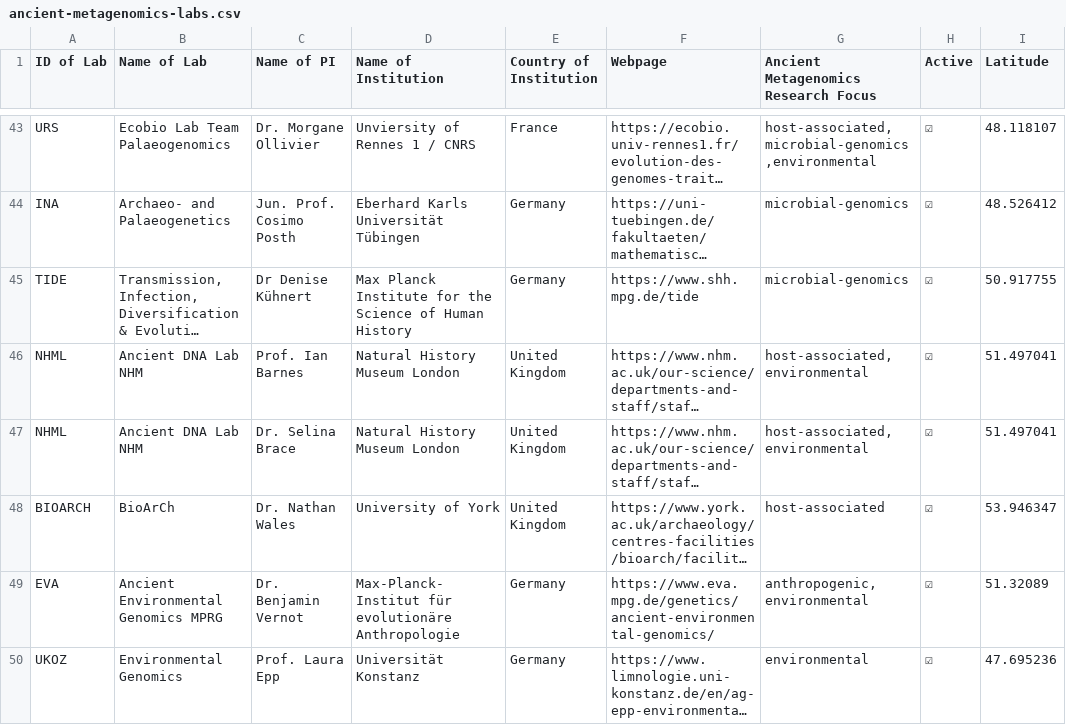
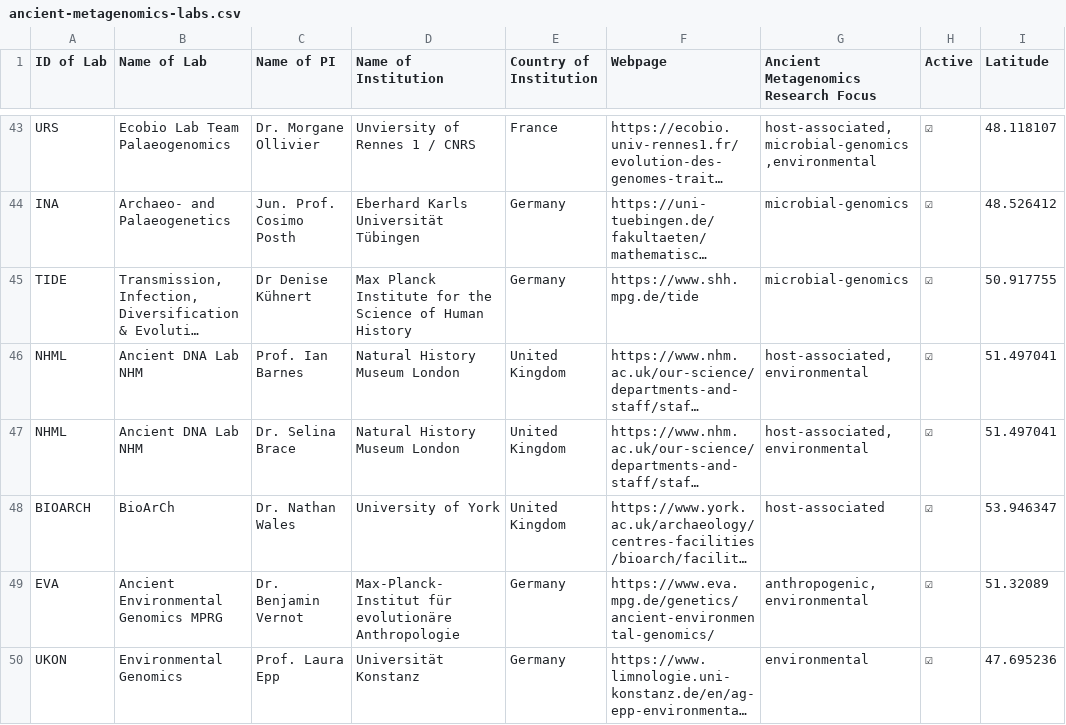
Before and after one commit to SPAAM-community/ancient-metagenomics-labs, a CSV file: data/ancient-metagenomics-labs.csv, drawn as a sheet; only a part is shown, gaps mark what is left out; long unchanged cells end in …; the diff names each change by its address in the sheet, - before the commit and + after, or states it on an @@ line.

Commit message:
Update U. Konstanz lab code

```diff
--- a/data/ancient-metagenomics-labs.csv
+++ b/data/ancient-metagenomics-labs.csv
-A50 (ID of Lab): UKOZ
+A50 (ID of Lab): UKON
```
